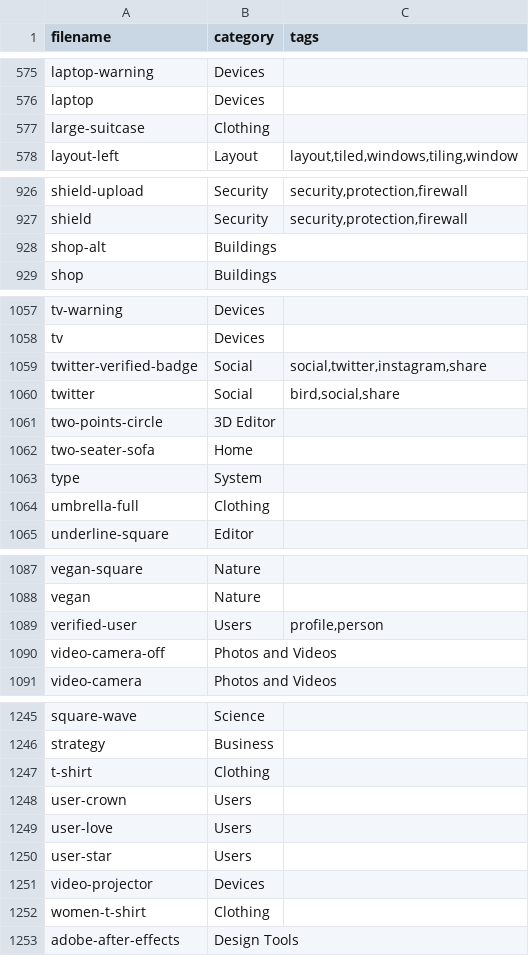
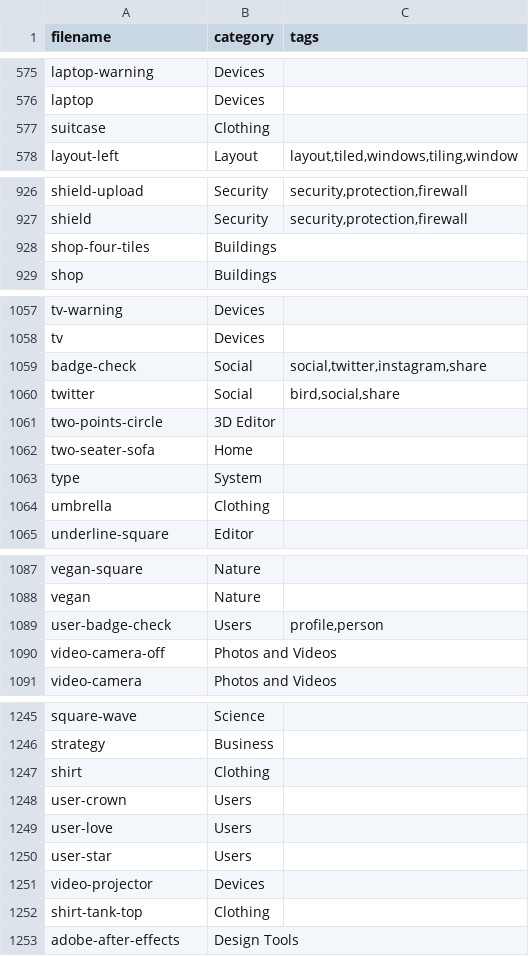
Before and after one commit to iconoir-icons/iconoir, a CSV file: iconoir.com/icons.csv, drawn as a sheet; only a part is shown, gaps mark what is left out; the diff covers the shown part only.

```diff
--- a/iconoir.com/icons.csv
+++ b/iconoir.com/icons.csv
@@ -576,3 +576,3 @@ filename,category,tags
 "laptop","Devices",
-"large-suitcase","Clothing",
+"suitcase","Clothing",
 "layout-left","Layout","layout,tiled,windows,tiling,window",
@@ -927,3 +927,3 @@ filename,category,tags
 "shield","Security","security,protection,firewall",
-"shop-alt","Buildings",
+"shop-four-tiles","Buildings",
 "shop","Buildings",
@@ -1058,3 +1058,3 @@ filename,category,tags
 "tv","Devices",
-"twitter-verified-badge","Social","social,twitter,instagram,share",
+"badge-check","Social","social,twitter,instagram,share",
 "twitter","Social","bird,social,share",
@@ -1063,3 +1063,3 @@ filename,category,tags
 "type","System",
-"umbrella-full","Clothing",
+"umbrella","Clothing",
 "underline-square","Editor",
@@ -1088,3 +1088,3 @@ filename,category,tags
 "vegan","Nature",
-"verified-user","Users","profile,person",
+"user-badge-check","Users","profile,person",
 "video-camera-off","Photos and Videos",
@@ -1246,3 +1246,3 @@ filename,category,tags
 "strategy","Business",
-"t-shirt","Clothing",
+"shirt","Clothing",
 "user-crown","Users",
@@ -1251,3 +1251,3 @@ filename,category,tags
 "video-projector","Devices",
-"women-t-shirt","Clothing",
+"shirt-tank-top","Clothing",
 "adobe-after-effects","Design Tools",
```
Also changed, not shown: 2 added rows, 2 removed rows and 6 edited cells elsewhere in this file, 21 other files.
